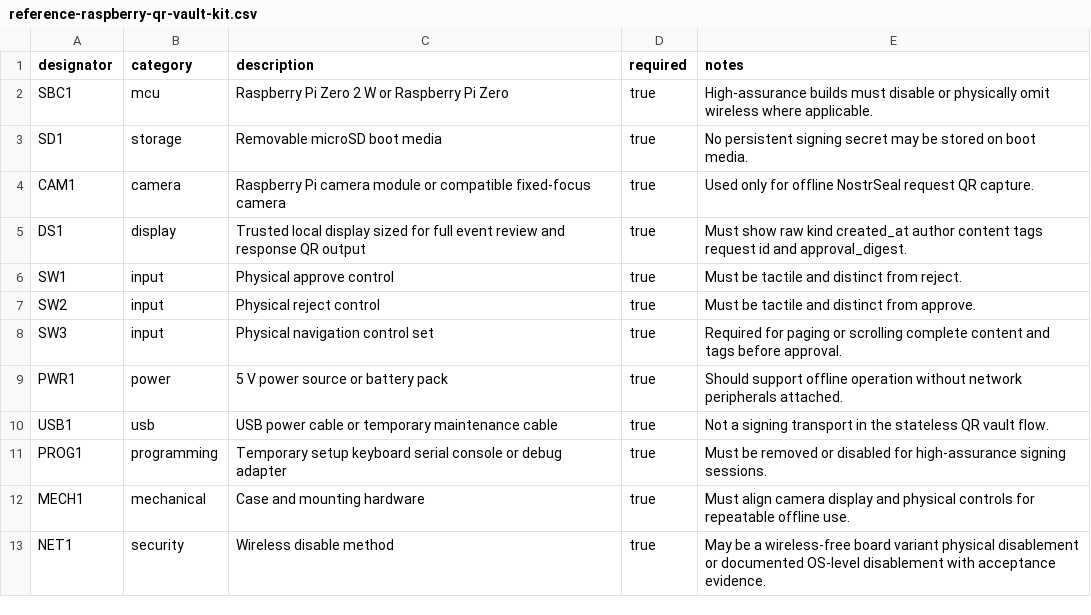
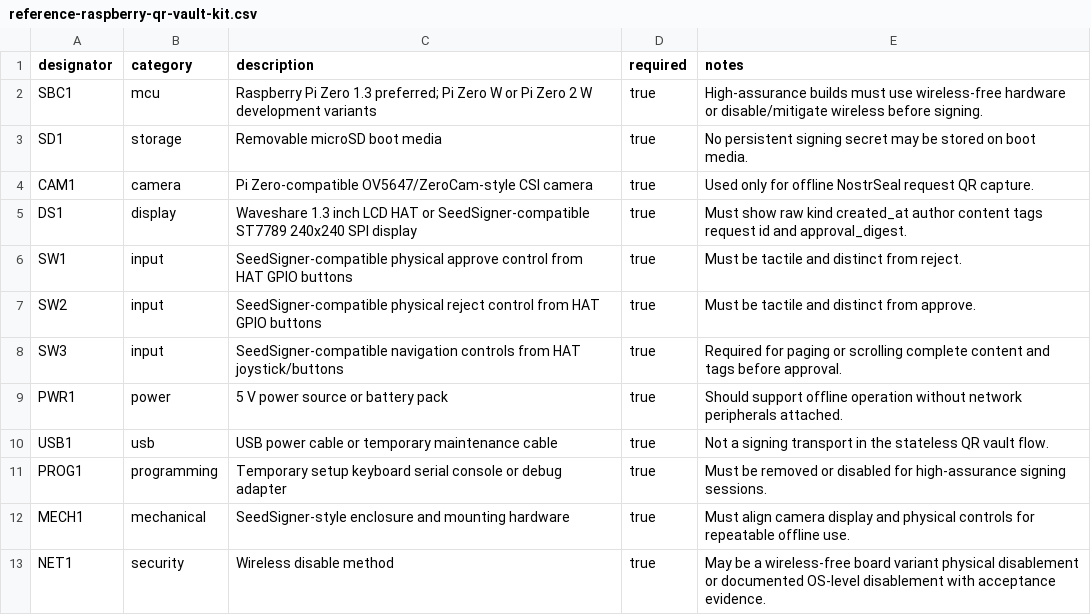
Before and after one commit to nSealr/hardware, a CSV file: bom/reference-raspberry-qr-vault-kit.csv, drawn as a sheet.

Commit message:
test: validate seedsigner-compatible raspberry kit

```diff
--- a/bom/reference-raspberry-qr-vault-kit.csv
+++ b/bom/reference-raspberry-qr-vault-kit.csv
@@ -1,9 +1,9 @@
 designator,category,description,required,notes
-SBC1,mcu,Raspberry Pi Zero 2 W or Raspberry Pi Zero,true,High-assurance builds must disable or physically omit wireless where applicable.
+SBC1,mcu,Raspberry Pi Zero 1.3 preferred; Pi Zero W or Pi Zero 2 W development variants,true,High-assurance builds must use wireless-free hardware or disable/mitigate wireless before signing.
 SD1,storage,Removable microSD boot media,true,No persistent signing secret may be stored on boot media.
-CAM1,camera,Raspberry Pi camera module or compatible fixed-focus camera,true,Used only for offline NostrSeal request QR capture.
-DS1,display,Trusted local display sized for full event review and response QR output,true,Must show raw kind created_at author content tags request id and approval_digest.
-SW1,input,Physical approve control,true,Must be tactile and distinct from reject.
-SW2,input,Physical reject control,true,Must be tactile and distinct from approve.
-SW3,input,Physical navigation control set,true,Required for paging or scrolling complete content and tags before approval.
+CAM1,camera,Pi Zero-compatible OV5647/ZeroCam-style CSI camera,true,Used only for offline NostrSeal request QR capture.
+DS1,display,Waveshare 1.3 inch LCD HAT or SeedSigner-compatible ST7789 240x240 SPI display,true,Must show raw kind created_at author content tags request id and approval_digest.
+SW1,input,SeedSigner-compatible physical approve control from HAT GPIO buttons,true,Must be tactile and distinct from reject.
+SW2,input,SeedSigner-compatible physical reject control from HAT GPIO buttons,true,Must be tactile and distinct from approve.
+SW3,input,SeedSigner-compatible navigation controls from HAT joystick/buttons,true,Required for paging or scrolling complete content and tags before approval.
 PWR1,power,5 V power source or battery pack,true,Should support offline operation without network peripherals attached.
@@ -11,3 +11,3 @@ USB1,usb,USB power cable or temporary maintenance cable,true,Not a signing trans
 PROG1,programming,Temporary setup keyboard serial console or debug adapter,true,Must be removed or disabled for high-assurance signing sessions.
-MECH1,mechanical,Case and mounting hardware,true,Must align camera display and physical controls for repeatable offline use.
+MECH1,mechanical,SeedSigner-style enclosure and mounting hardware,true,Must align camera display and physical controls for repeatable offline use.
 NET1,security,Wireless disable method,true,May be a wireless-free board variant physical disablement or documented OS-level disablement with acceptance evidence.
```
Also changed, not shown: 8 other files.
